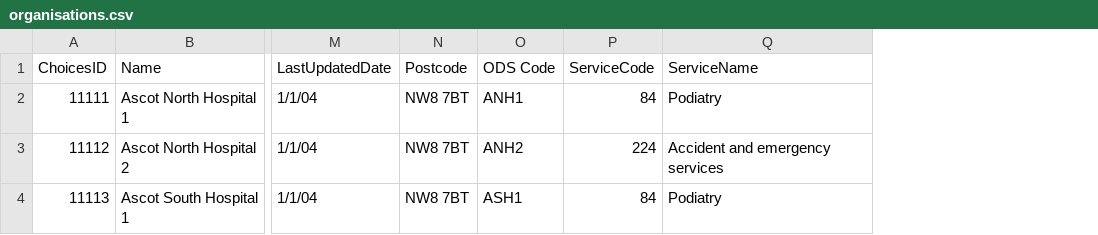
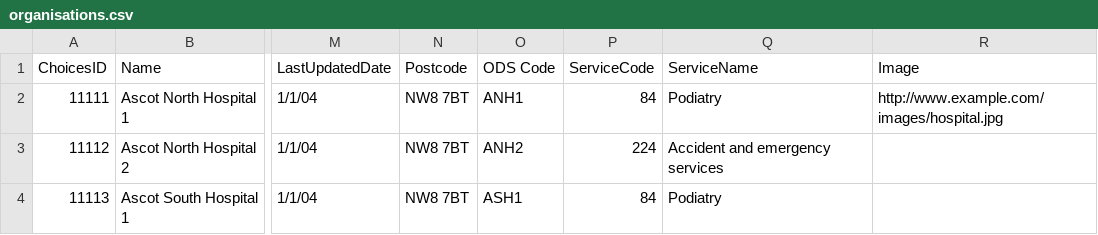
Before and after one commit to mysociety/citizenconnect, a CSV file: documentation/csv_samples/organisations.csv, drawn as a sheet; only a part is shown, gaps mark what is left out; the diff names each change by its address in the sheet, - before the commit and + after, or states it on an @@ line.

Commit message:
Add Image column to the organisation spreadsheet, and update the sample csvs

```diff
--- a/documentation/csv_samples/organisations.csv
+++ b/documentation/csv_samples/organisations.csv
+column R (Image), row 2: http://www.example.com/images/hospital.jpg
```
Also changed, not shown: 1 other file.
